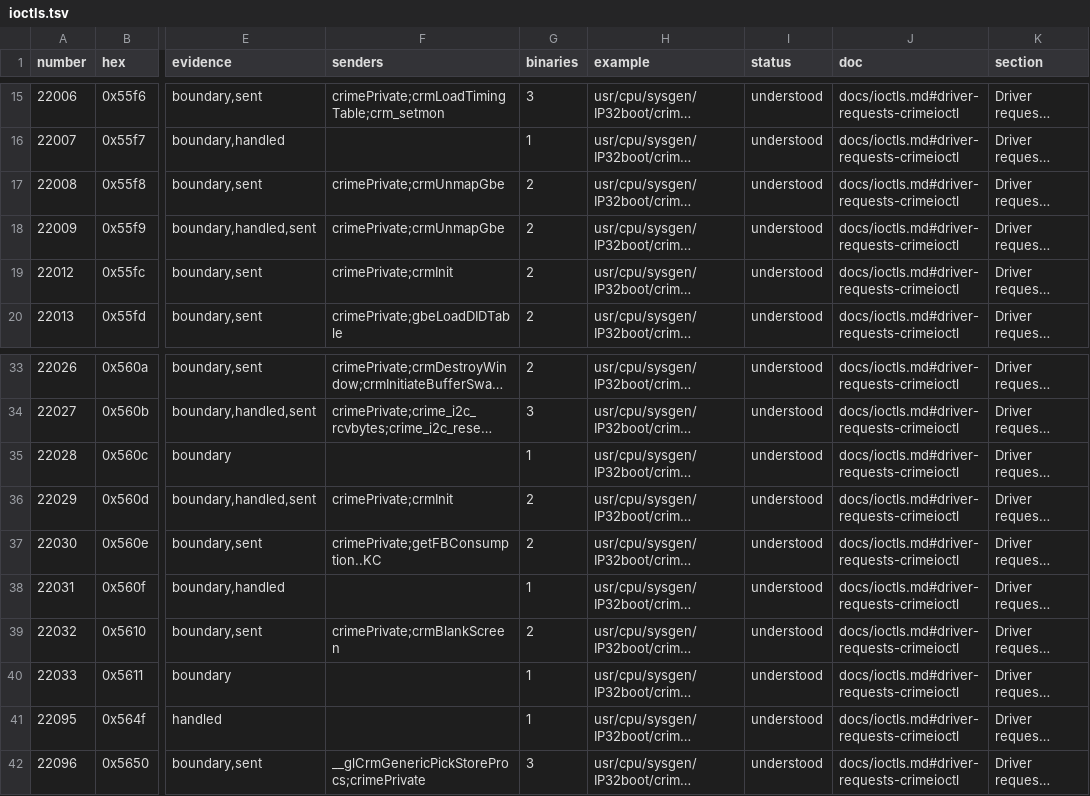
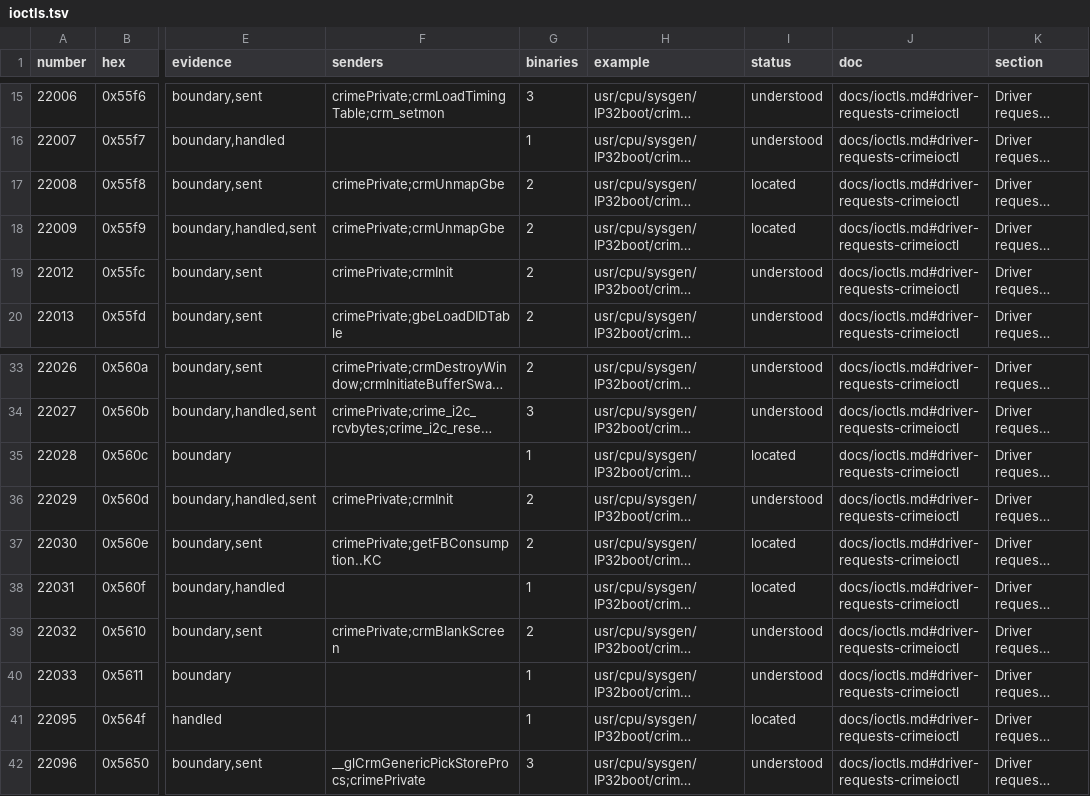
Before and after one commit to jamesbraid/crime, a TSV file: docs/inventory/ioctls.tsv, drawn as a sheet; only a part is shown, gaps mark what is left out; long unchanged cells end in …; the diff names each change by its address in the sheet, - before the commit and + after, or states it on an @@ line.

```diff
--- a/docs/inventory/ioctls.tsv
+++ b/docs/inventory/ioctls.tsv
-I17:I18 (status): understood
+I17:I18 (status): located
-I35 (status): understood
+I35 (status): located
-I37:I38 (status): understood
+I37:I38 (status): located
-I41 (status): understood
+I41 (status): located
```
Also changed, not shown: docs/inventory/binaries.tsv, docs/inventory/spec-registers.tsv, 3 other files.
